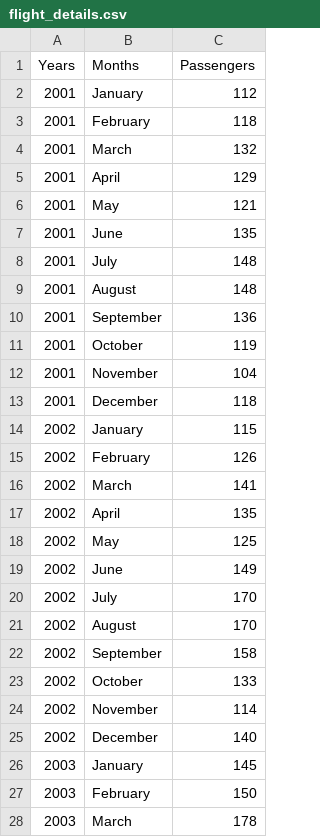
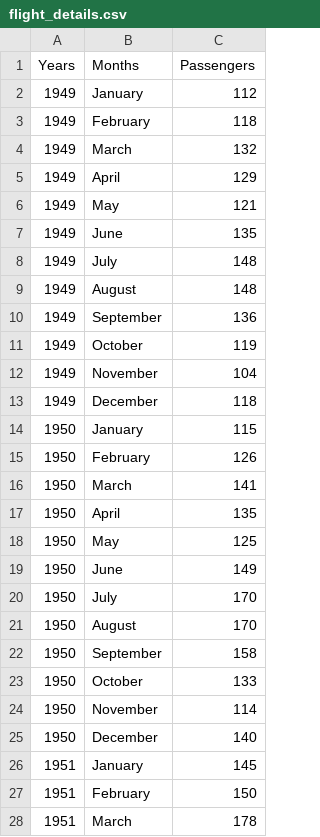
Before and after one commit to PacktWorkshops/The-Data-Visualization-Workshop, a CSV file: Datasets/flight_details.csv, drawn as a sheet; only a part is shown; the diff covers the shown part only.

```diff
--- a/Datasets/flight_details.csv
+++ b/Datasets/flight_details.csv
@@ -1,28 +1,28 @@
 Years,Months,Passengers
-2001,January,112
-2001,February,118
-2001,March,132
-2001,April,129
-2001,May,121
-2001,June,135
-2001,July,148
-2001,August,148
-2001,September,136
-2001,October,119
-2001,November,104
-2001,December,118
-2002,January,115
-2002,February,126
-2002,March,141
-2002,April,135
-2002,May,125
-2002,June,149
-2002,July,170
-2002,August,170
-2002,September,158
-2002,October,133
-2002,November,114
-2002,December,140
-2003,January,145
-2003,February,150
-2003,March,178
+1949,January,112
+1949,February,118
+1949,March,132
+1949,April,129
+1949,May,121
+1949,June,135
+1949,July,148
+1949,August,148
+1949,September,136
+1949,October,119
+1949,November,104
+1949,December,118
+1950,January,115
+1950,February,126
+1950,March,141
+1950,April,135
+1950,May,125
+1950,June,149
+1950,July,170
+1950,August,170
+1950,September,158
+1950,October,133
+1950,November,114
+1950,December,140
+1951,January,145
+1951,February,150
+1951,March,178
```
Also changed, not shown: 117 edited cells elsewhere in this file, 1 other file.
